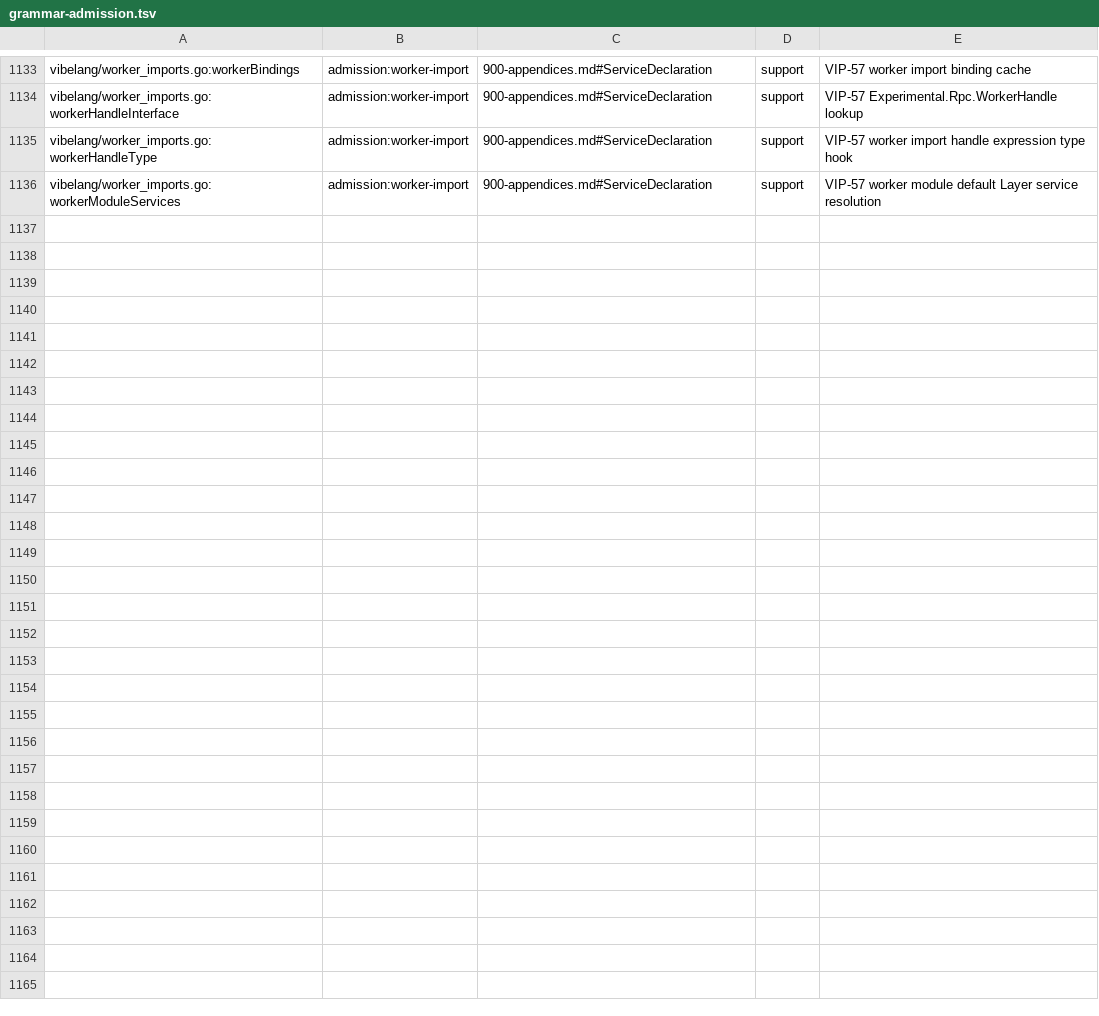
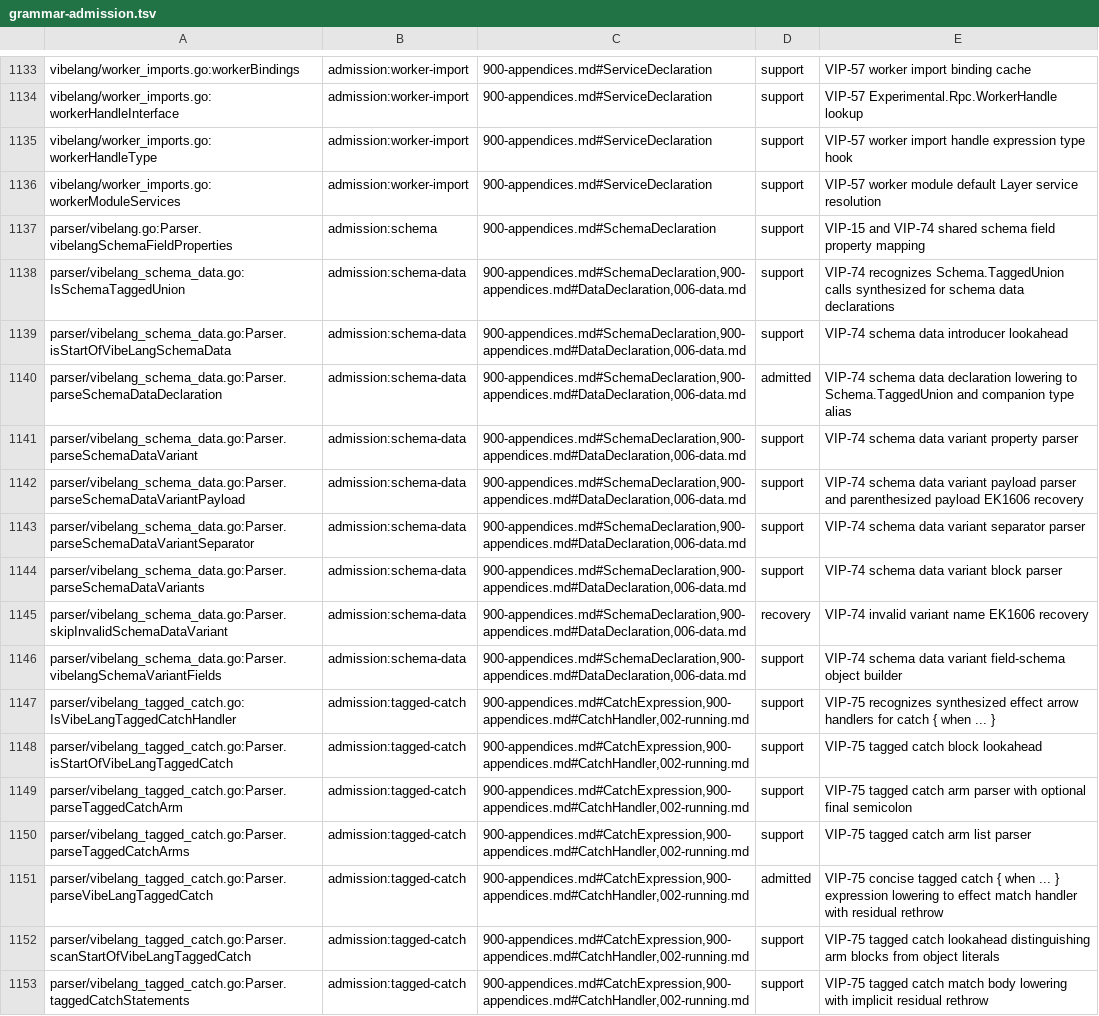
Before and after one commit to smithersai/vibelang, a TSV file: docs/design/registry/grammar-admission.tsv, drawn as a sheet; only a part is shown, gaps mark what is left out.

Commit message:
feat(compiler,spec): add schema data (VIP-74) and concise tagged catch { when ... } (VIP-75)

```diff
--- a/docs/design/registry/grammar-admission.tsv
+++ b/docs/design/registry/grammar-admission.tsv
@@ -1136 +1136,18 @@ vibelang/worker_imports.go:workerHandleType	admission:worker-import	900-appendic
 vibelang/worker_imports.go:workerModuleServices	admission:worker-import	900-appendices.md#ServiceDeclaration	support	VIP-57 worker module default Layer service resolution
+parser/vibelang.go:Parser.vibelangSchemaFieldProperties	admission:schema	900-appendices.md#SchemaDeclaration	support	VIP-15 and VIP-74 shared schema field property mapping
+parser/vibelang_schema_data.go:IsSchemaTaggedUnion	admission:schema-data	900-appendices.md#SchemaDeclaration,900-appendices.md#DataDeclaration,006-data.md	support	VIP-74 recognizes Schema.TaggedUnion calls synthesized for schema data declarations
+parser/vibelang_schema_data.go:Parser.isStartOfVibeLangSchemaData	admission:schema-data	900-appendices.md#SchemaDeclaration,900-appendices.md#DataDeclaration,006-data.md	support	VIP-74 schema data introducer lookahead
+parser/vibelang_schema_data.go:Parser.parseSchemaDataDeclaration	admission:schema-data	900-appendices.md#SchemaDeclaration,900-appendices.md#DataDeclaration,006-data.md	admitted	VIP-74 schema data declaration lowering to Schema.TaggedUnion and companion type alias
+parser/vibelang_schema_data.go:Parser.parseSchemaDataVariant	admission:schema-data	900-appendices.md#SchemaDeclaration,900-appendices.md#DataDeclaration,006-data.md	support	VIP-74 schema data variant property parser
+parser/vibelang_schema_data.go:Parser.parseSchemaDataVariantPayload	admission:schema-data	900-appendices.md#SchemaDeclaration,900-appendices.md#DataDeclaration,006-data.md	support	VIP-74 schema data variant payload parser and parenthesized payload EK1606 recovery
+parser/vibelang_schema_data.go:Parser.parseSchemaDataVariantSeparator	admission:schema-data	900-appendices.md#SchemaDeclaration,900-appendices.md#DataDeclaration,006-data.md	support	VIP-74 schema data variant separator parser
+parser/vibelang_schema_data.go:Parser.parseSchemaDataVariants	admission:schema-data	900-appendices.md#SchemaDeclaration,900-appendices.md#DataDeclaration,006-data.md	support	VIP-74 schema data variant block parser
+parser/vibelang_schema_data.go:Parser.skipInvalidSchemaDataVariant	admission:schema-data	900-appendices.md#SchemaDeclaration,900-appendices.md#DataDeclaration,006-data.md	recovery	VIP-74 invalid variant name EK1606 recovery
+parser/vibelang_schema_data.go:Parser.vibelangSchemaVariantFields	admission:schema-data	900-appendices.md#SchemaDeclaration,900-appendices.md#DataDeclaration,006-data.md	support	VIP-74 schema data variant field-schema object builder
+parser/vibelang_tagged_catch.go:IsVibeLangTaggedCatchHandler	admission:tagged-catch	900-appendices.md#CatchExpression,900-appendices.md#CatchHandler,002-running.md	support	VIP-75 recognizes synthesized effect arrow handlers for catch { when ... }
+parser/vibelang_tagged_catch.go:Parser.isStartOfVibeLangTaggedCatch	admission:tagged-catch	900-appendices.md#CatchExpression,900-appendices.md#CatchHandler,002-running.md	support	VIP-75 tagged catch block lookahead
+parser/vibelang_tagged_catch.go:Parser.parseTaggedCatchArm	admission:tagged-catch	900-appendices.md#CatchExpression,900-appendices.md#CatchHandler,002-running.md	support	VIP-75 tagged catch arm parser with optional final semicolon
+parser/vibelang_tagged_catch.go:Parser.parseTaggedCatchArms	admission:tagged-catch	900-appendices.md#CatchExpression,900-appendices.md#CatchHandler,002-running.md	support	VIP-75 tagged catch arm list parser
+parser/vibelang_tagged_catch.go:Parser.parseVibeLangTaggedCatch	admission:tagged-catch	900-appendices.md#CatchExpression,900-appendices.md#CatchHandler,002-running.md	admitted	VIP-75 concise tagged catch { when ... } expression lowering to effect match handler with residual rethrow
+parser/vibelang_tagged_catch.go:Parser.scanStartOfVibeLangTaggedCatch	admission:tagged-catch	900-appendices.md#CatchExpression,900-appendices.md#CatchHandler,002-running.md	support	VIP-75 tagged catch lookahead distinguishing arm blocks from object literals
+parser/vibelang_tagged_catch.go:Parser.taggedCatchStatements	admission:tagged-catch	900-appendices.md#CatchExpression,900-appendices.md#CatchHandler,002-running.md	support	VIP-75 tagged catch match body lowering with implicit residual rethrow
```
Also changed, not shown: 59 other files.
